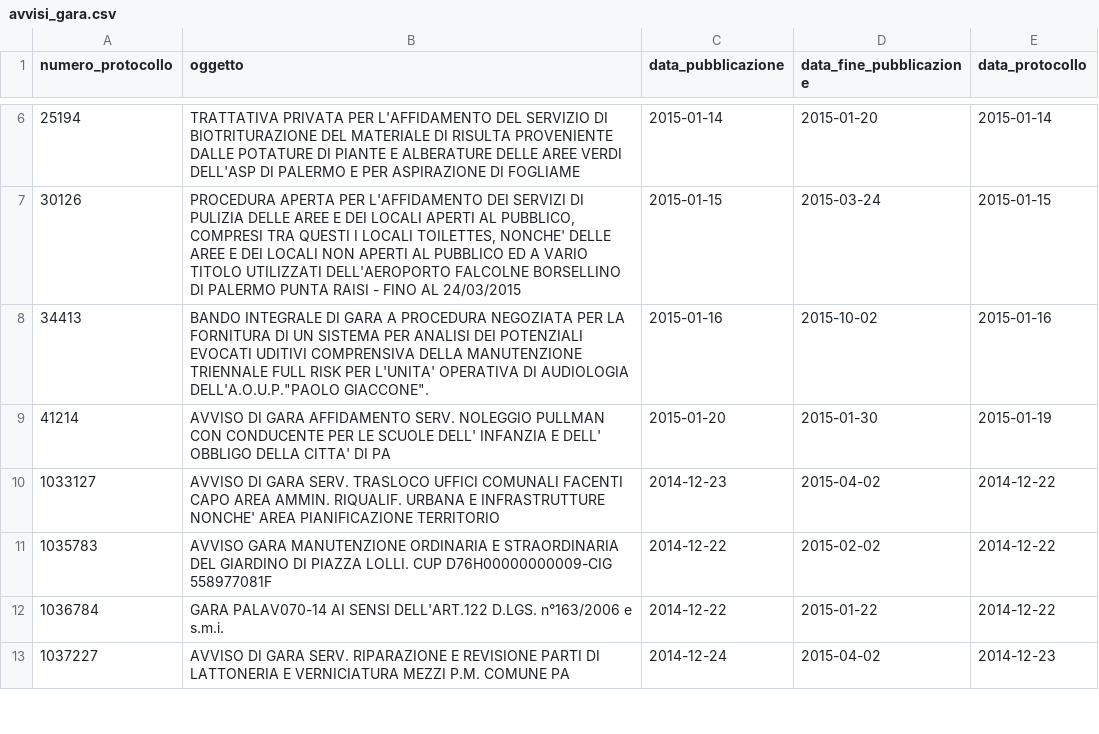
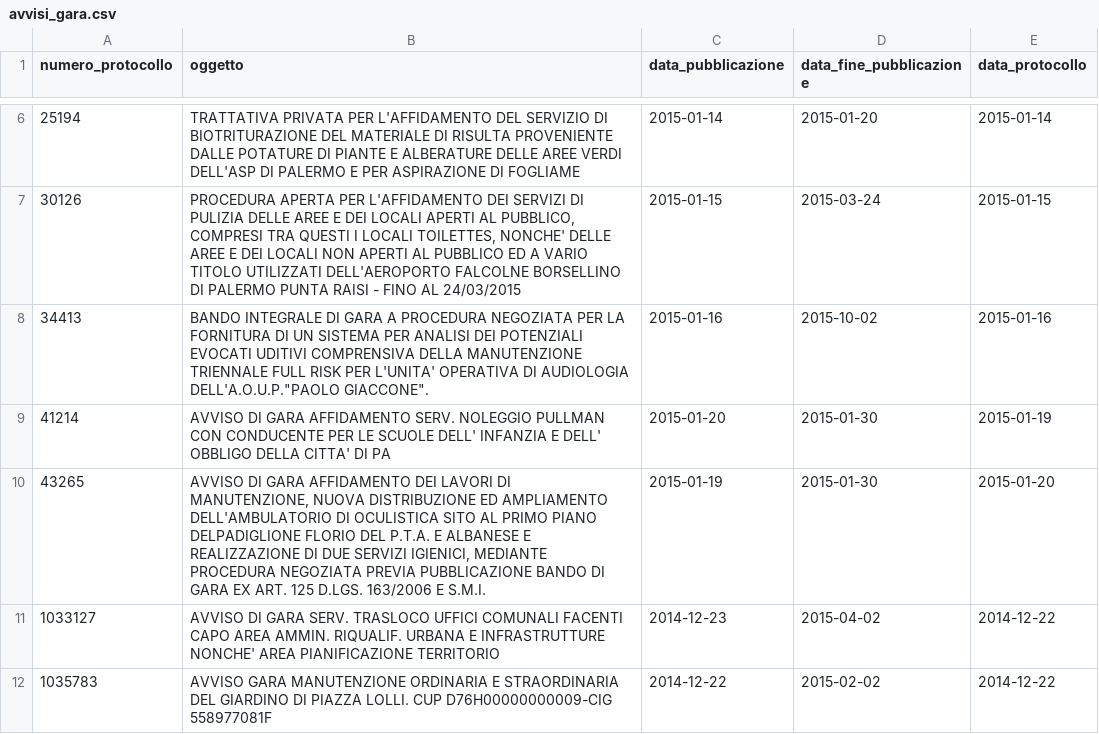
Before and after one commit to aborruso/albopretoriopa, a CSV file: avvisi_gara.csv, drawn as a sheet; only a part is shown, gaps mark what is left out; the shorter side is filled out with more unchanged rows; the diff names each change by its address in the sheet, - before the commit and + after, or states it on an @@ line.

Commit message:
update

```diff
--- a/avvisi_gara.csv
+++ b/avvisi_gara.csv
+row 10: 43265 | AVVISO DI GARA AFFIDAMENTO DEI LAVORI DI MANUTENZIONE, NUOVA DISTRIBUZIONE ED AMPLIAMENTO DELL'AMBULATORIO DI OCULISTICA SITO AL PRIMO PIANO DELPADIGLIONE FLORIO DEL P.T.A. E ALBANESE E REALIZZAZIONE DI DUE SERVIZI IGIENICI, MEDIANTE PROCEDURA NEGOZIATA PREVIA PUBBLICAZIONE BANDO DI GARA EX ART. 125 D.LGS. 163/2006 E S.M.I. | 2015-01-19 | 2015-01-30 | 2015-01-20
```
